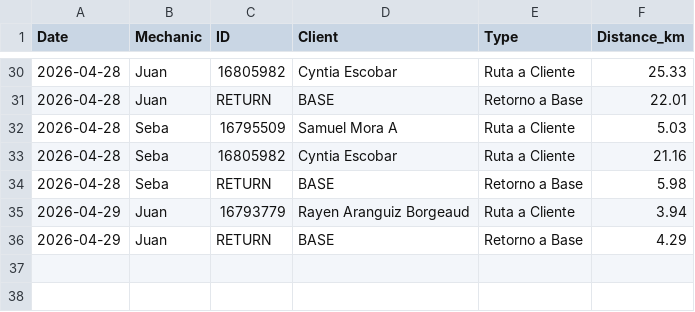
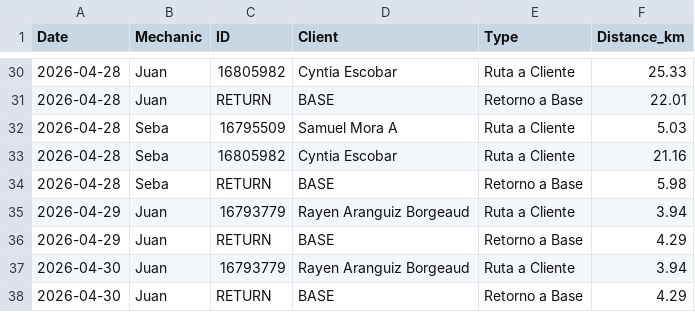
Before and after one commit to worldofvitox/mapa-diario, a CSV file: distances.csv, drawn as a sheet; only a part is shown, gaps mark what is left out; the diff names each change by its address in the sheet, - before the commit and + after, or states it on an @@ line.

```diff
--- a/distances.csv
+++ b/distances.csv
+row 37: 2026-04-30 | Juan | 16793779 | Rayen Aranguiz Borgeaud | Ruta a Cliente | 3.94
+row 38: 2026-04-30 | Juan | RETURN | BASE | Retorno a Base | 4.29
```
Also changed, not shown: 8 other files.
